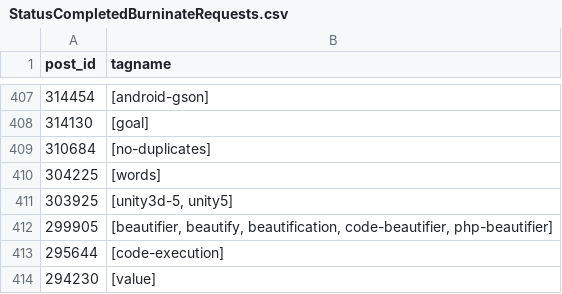
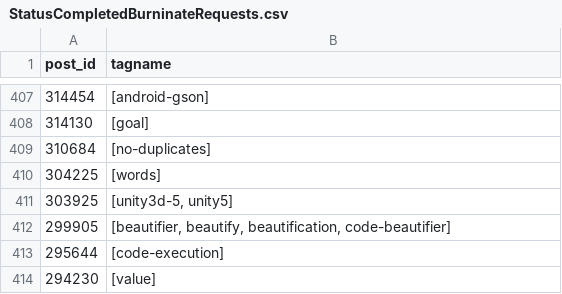
Before and after one commit to SOBotics/Tagdor, a CSV file: StatusCompletedBurninateRequests.csv, drawn as a sheet; only a part is shown, gaps mark what is left out.

```diff
--- a/StatusCompletedBurninateRequests.csv
+++ b/StatusCompletedBurninateRequests.csv
@@ -411,3 +411,3 @@ post_id,tagname
 303925,"[unity3d-5, unity5]"
-299905,"[beautifier, beautify, beautification, code-beautifier, php-beautifier]"
+299905,"[beautifier, beautify, beautification, code-beautifier]"
 295644,[code-execution]
```
Also changed, not shown: SplitTags.csv.
